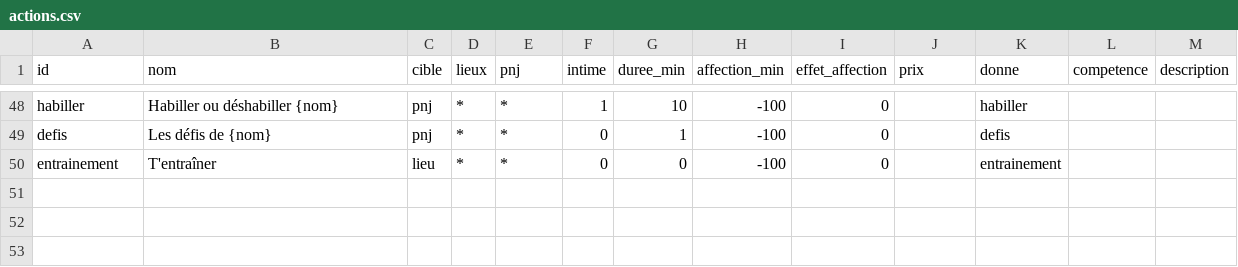
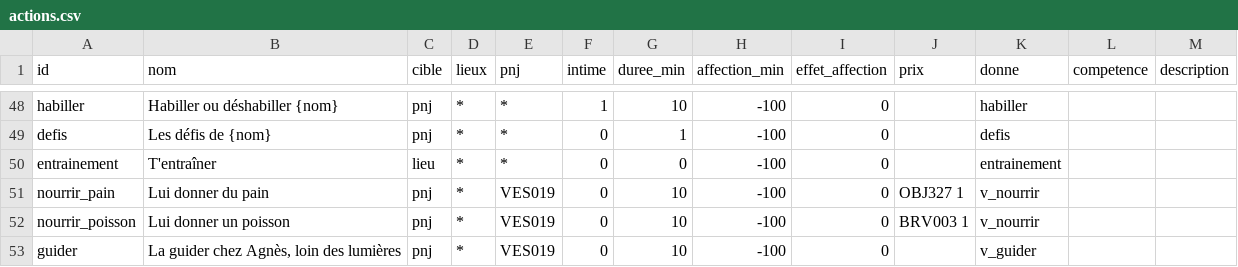
Before and after one commit to triphopsama/test, a CSV file: brumeval/data/actions.csv, drawn as a sheet; only a part is shown, gaps mark what is left out.

```diff
--- a/brumeval/data/actions.csv
+++ b/brumeval/data/actions.csv
@@ -50 +50,4 @@ defis;Les défis de {nom};pnj;*;*;0;1;-100;0;;defis;;
 entrainement;T'entraîner;lieu;*;*;0;0;-100;0;;entrainement;;
+nourrir_pain;Lui donner du pain;pnj;*;VES019;0;10;-100;0;OBJ327 1;v_nourrir;;
+nourrir_poisson;Lui donner un poisson;pnj;*;VES019;0;10;-100;0;BRV003 1;v_nourrir;;
+guider;La guider chez Agnès, loin des lumières;pnj;*;VES019;0;10;-100;0;;v_guider;;
```
Also changed, not shown: brumeval/data/defis.csv, brumeval/data/intime.csv, 8 other files.
